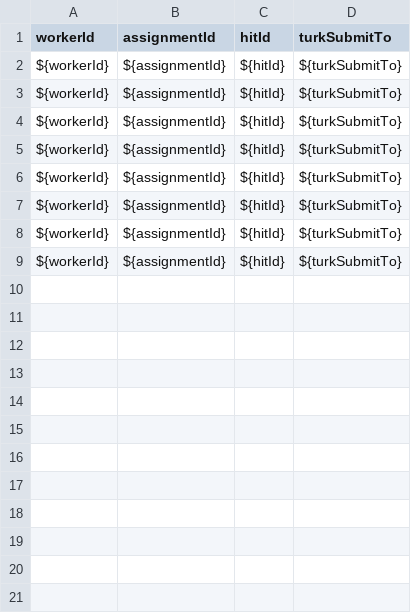
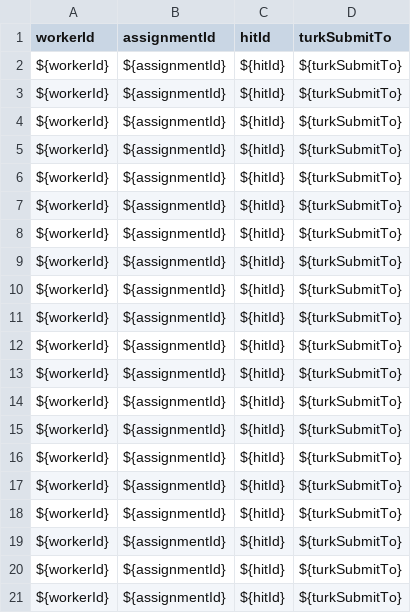
Before and after one commit to RuijieZheng/CSE594hw3, a CSV file: data/mturk_baseline_batch.csv, drawn as a sheet.

Commit message:
Make survey codes meaningful, keep manual MTurk flow, and localize README

```diff
--- a/data/mturk_baseline_batch.csv
+++ b/data/mturk_baseline_batch.csv
@@ -9 +9,13 @@ ${workerId},${assignmentId},${hitId},${turkSubmitTo}
 ${workerId},${assignmentId},${hitId},${turkSubmitTo}
+${workerId},${assignmentId},${hitId},${turkSubmitTo}
+${workerId},${assignmentId},${hitId},${turkSubmitTo}
+${workerId},${assignmentId},${hitId},${turkSubmitTo}
+${workerId},${assignmentId},${hitId},${turkSubmitTo}
+${workerId},${assignmentId},${hitId},${turkSubmitTo}
+${workerId},${assignmentId},${hitId},${turkSubmitTo}
+${workerId},${assignmentId},${hitId},${turkSubmitTo}
+${workerId},${assignmentId},${hitId},${turkSubmitTo}
+${workerId},${assignmentId},${hitId},${turkSubmitTo}
+${workerId},${assignmentId},${hitId},${turkSubmitTo}
+${workerId},${assignmentId},${hitId},${turkSubmitTo}
+${workerId},${assignmentId},${hitId},${turkSubmitTo}
```
Also changed, not shown: data/mturk_with_ai_batch.csv, 4 other files.
